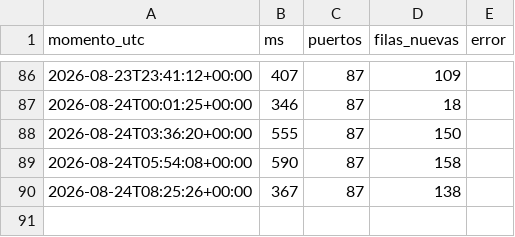
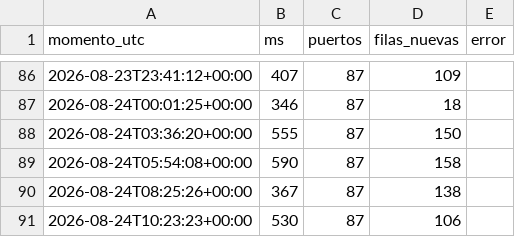
Before and after one commit to joaqinmymind-byte/garitas, a CSV file: bitacora.csv, drawn as a sheet; only a part is shown, gaps mark what is left out; the diff names each change by its address in the sheet, - before the commit and + after, or states it on an @@ line.

```diff
--- a/bitacora.csv
+++ b/bitacora.csv
+row 91: 2026-08-24T10:23:23+00:00 | 530 | 87 | 106
```
Also changed, not shown: 3 other files.
